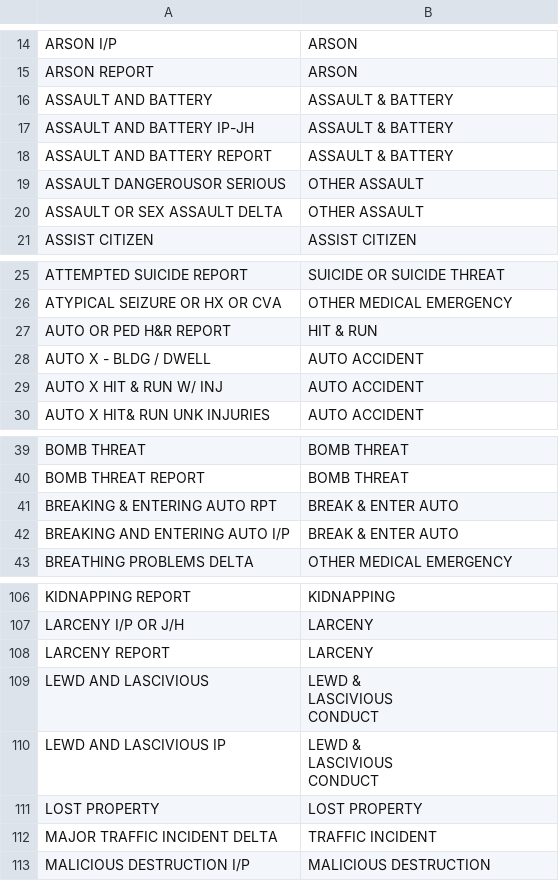
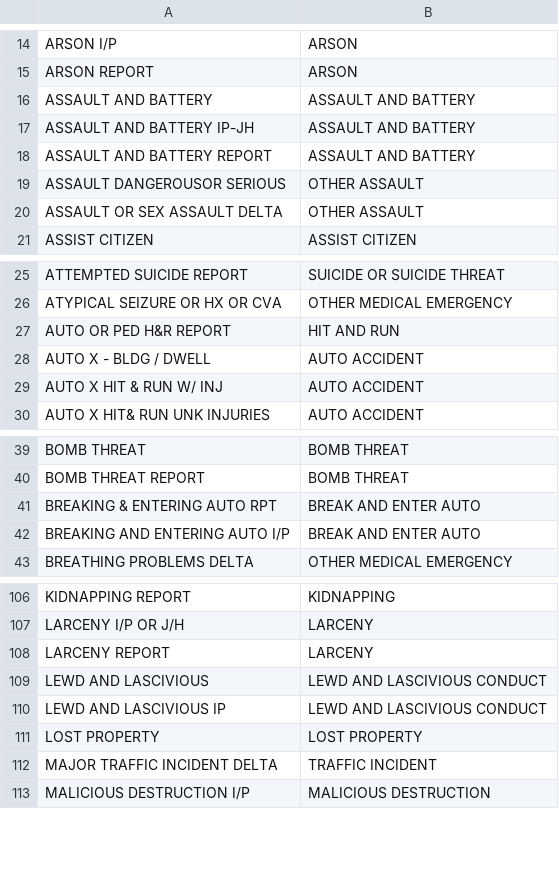
Before and after one commit to langtonhugh/demand_detroit, a CSV file: results/categorisation_summary.csv, drawn as a sheet; only a part is shown, gaps mark what is left out.

```diff
--- a/results/categorisation_summary.csv
+++ b/results/categorisation_summary.csv
@@ -15,5 +15,5 @@ ARSON I/P,ARSON
 ARSON REPORT,ARSON
-ASSAULT AND BATTERY,ASSAULT & BATTERY
-ASSAULT AND BATTERY IP-JH,ASSAULT & BATTERY
-ASSAULT AND BATTERY REPORT,ASSAULT & BATTERY
+ASSAULT AND BATTERY,ASSAULT AND BATTERY
+ASSAULT AND BATTERY IP-JH,ASSAULT AND BATTERY
+ASSAULT AND BATTERY REPORT,ASSAULT AND BATTERY
 ASSAULT DANGEROUSOR SERIOUS,OTHER ASSAULT
@@ -26,3 +26,3 @@ ATTEMPTED SUICIDE REPORT,SUICIDE OR SUICIDE THREAT
 ATYPICAL SEIZURE OR HX OR CVA,OTHER MEDICAL EMERGENCY
-AUTO OR PED H&R REPORT,HIT & RUN
+AUTO OR PED H&R REPORT,HIT AND RUN
 AUTO X - BLDG / DWELL,AUTO ACCIDENT
@@ -40,4 +40,4 @@ BOMB THREAT,BOMB THREAT
 BOMB THREAT REPORT,BOMB THREAT
-BREAKING & ENTERING AUTO RPT,BREAK & ENTER AUTO
-BREAKING AND ENTERING AUTO I/P,BREAK & ENTER AUTO
+BREAKING & ENTERING AUTO RPT,BREAK AND ENTER AUTO
+BREAKING AND ENTERING AUTO I/P,BREAK AND ENTER AUTO
 BREATHING PROBLEMS DELTA,OTHER MEDICAL EMERGENCY
@@ -108,8 +108,4 @@ LARCENY I/P OR J/H,LARCENY
 LARCENY REPORT,LARCENY
-LEWD AND LASCIVIOUS,"LEWD &
-LASCIVIOUS
-CONDUCT"
-LEWD AND LASCIVIOUS IP,"LEWD &
-LASCIVIOUS
-CONDUCT"
+LEWD AND LASCIVIOUS,LEWD AND LASCIVIOUS CONDUCT
+LEWD AND LASCIVIOUS IP,LEWD AND LASCIVIOUS CONDUCT
 LOST PROPERTY,LOST PROPERTY
```
Also changed, not shown: results/prop_breakdown.csv, 6 other files.
